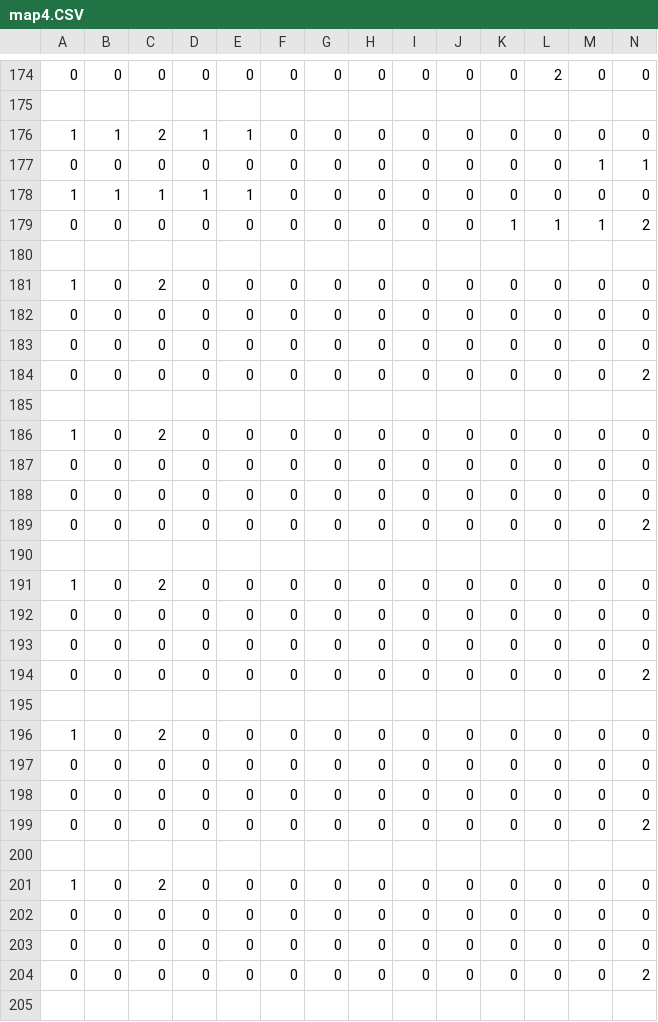
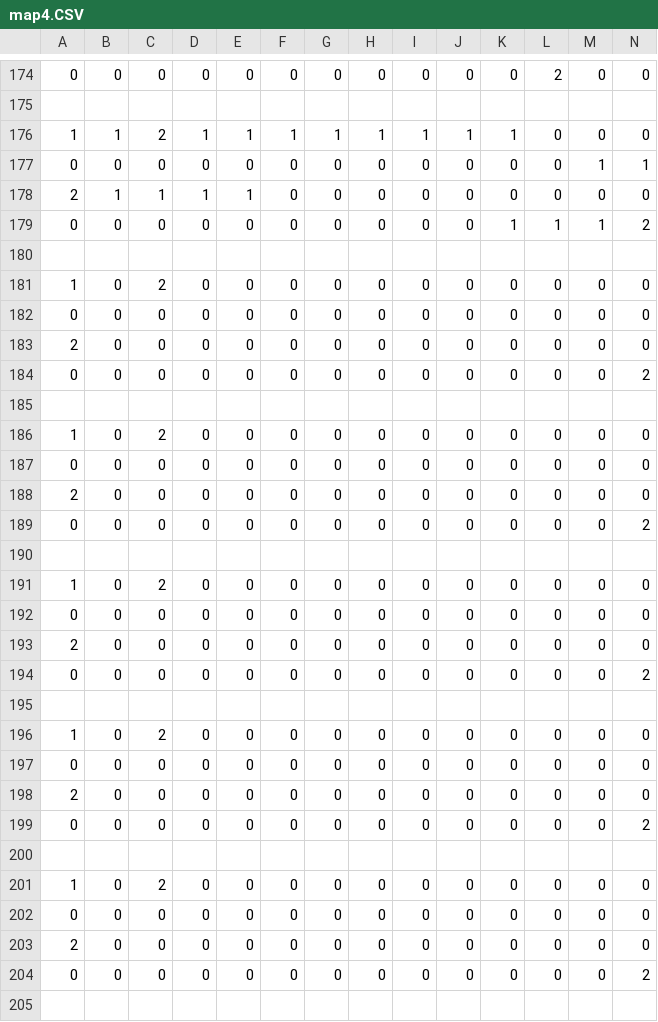
Before and after one commit to aplusbi/ggj2010, a CSV file: ggj2010/Content/map4.CSV, drawn as a sheet; only a part is shown, gaps mark what is left out; removed rows and columns are numbered as before the commit, all else as after; rows hold the shown columns only; the diff covers the shown part only; the diff names each change by its address in the sheet, - before the commit and + after, or states it on an @@ line.

```diff
--- a/ggj2010/Content/map4.CSV
+++ b/ggj2010/Content/map4.CSV
-F176: 0
+F176: 1
-G176: 0
+G176: 1
-H176: 0
+H176: 1
-I176: 0
+I176: 1
-J176: 0
+J176: 1
-K176: 0
+K176: 1
-A178: 1
+A178: 2
-row 183: 0 | 0 | 0 | 0 | 0 | 0 | 0 | 0 | 0 | 0 | 0 | 0 | 0 | 0
+row 183: 2 | 0 | 0 | 0 | 0 | 0 | 0 | 0 | 0 | 0 | 0 | 0 | 0 | 0
-row 188: 0 | 0 | 0 | 0 | 0 | 0 | 0 | 0 | 0 | 0 | 0 | 0 | 0 | 0
+row 188: 2 | 0 | 0 | 0 | 0 | 0 | 0 | 0 | 0 | 0 | 0 | 0 | 0 | 0
-row 193: 0 | 0 | 0 | 0 | 0 | 0 | 0 | 0 | 0 | 0 | 0 | 0 | 0 | 0
+row 193: 2 | 0 | 0 | 0 | 0 | 0 | 0 | 0 | 0 | 0 | 0 | 0 | 0 | 0
-row 198: 0 | 0 | 0 | 0 | 0 | 0 | 0 | 0 | 0 | 0 | 0 | 0 | 0 | 0
+row 198: 2 | 0 | 0 | 0 | 0 | 0 | 0 | 0 | 0 | 0 | 0 | 0 | 0 | 0
-row 203: 0 | 0 | 0 | 0 | 0 | 0 | 0 | 0 | 0 | 0 | 0 | 0 | 0 | 0
+row 203: 2 | 0 | 0 | 0 | 0 | 0 | 0 | 0 | 0 | 0 | 0 | 0 | 0 | 0
```
Also changed, not shown: 26 edited cells elsewhere in this file, ggj2010/Content/map1.CSV, ggj2010/Content/map2.CSV, 9 other files.
